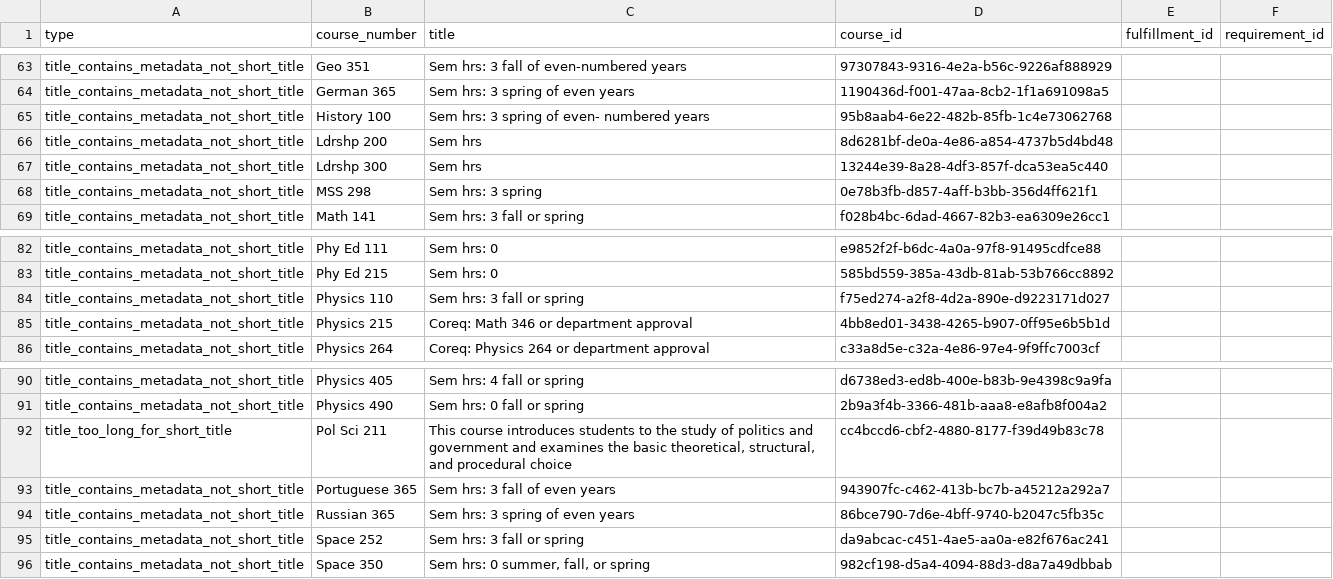
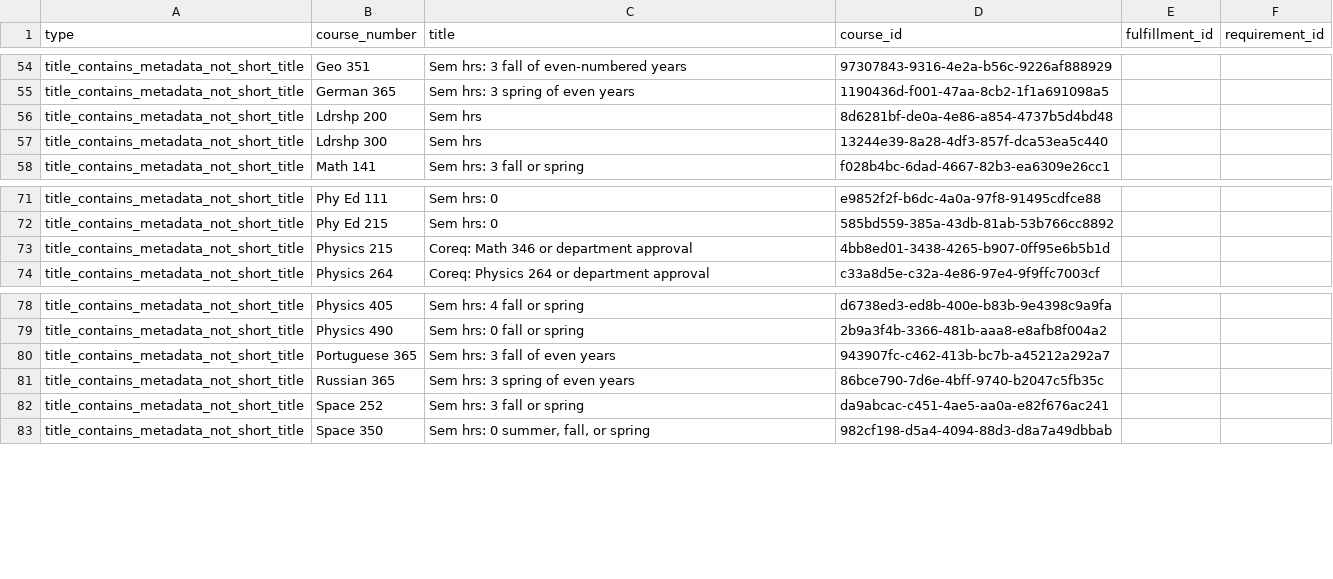
Before and after one commit to rationalanimals/Curriculum-Tool_Codex, a CSV file: docs/course_curation_queue.csv, drawn as a sheet; only a part is shown, gaps mark what is left out; the diff covers the shown part only; the diff names each change by its address in the sheet, - before the commit and + after, or states it on an @@ line.

Commit message:
Apply COI-driven title cleanup batches and extend curation tooling

```diff
--- a/docs/course_curation_queue.csv
+++ b/docs/course_curation_queue.csv
-row 65: title_contains_metadata_not_short_title | History 100 | Sem hrs: 3 spring of even- numbered years | 95b8aab4-6e22-482b-85fb-1c4e73062768
-row 68: title_contains_metadata_not_short_title | MSS 298 | Sem hrs: 3 spring | 0e78b3fb-d857-4aff-b3bb-356d4ff621f1
-row 84: title_contains_metadata_not_short_title | Physics 110 | Sem hrs: 3 fall or spring | f75ed274-a2f8-4d2a-890e-d9223171d027
-row 92: title_too_long_for_short_title | Pol Sci 211 | This course introduces students to the study of politics and government and examines the basic theoretical, structural, and procedural choice | cc4bccd6-cbf2-4880-8177-f39d49b83c78
```
Also changed, not shown: 9 removed rows elsewhere in this file, 6 other files.
